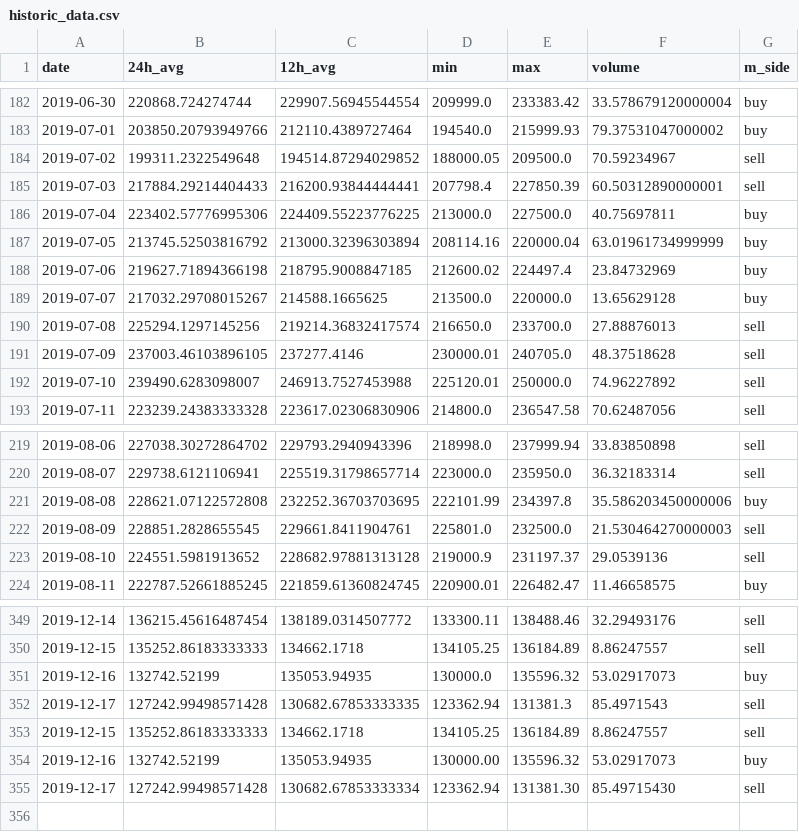
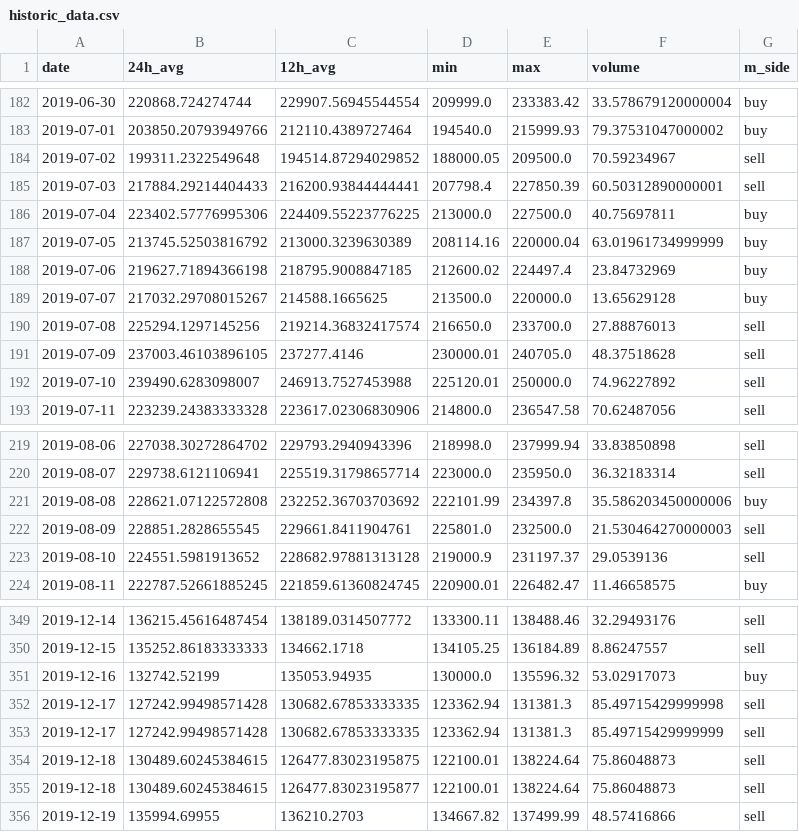
Before and after one commit to ReynaldoMR3/bitso_bitcoin_forecaster, a CSV file: csv_files/historic_data.csv, drawn as a sheet; only a part is shown, gaps mark what is left out.

```diff
--- a/csv_files/historic_data.csv
+++ b/csv_files/historic_data.csv
@@ -186,3 +186,3 @@ date,24h_avg,12h_avg,min,max,volume,m_side
 2019-07-04,223402.57776995306,224409.55223776225,213000.0,227500.0,40.75697811,buy
-2019-07-05,213745.52503816792,213000.32396303894,208114.16,220000.04,63.01961734999999,buy
+2019-07-05,213745.52503816792,213000.3239630389,208114.16,220000.04,63.01961734999999,buy
 2019-07-06,219627.71894366198,218795.9008847185,212600.02,224497.4,23.84732969,buy
@@ -220,3 +220,3 @@ date,24h_avg,12h_avg,min,max,volume,m_side
 2019-08-07,229738.6121106941,225519.31798657714,223000.0,235950.0,36.32183314,sell
-2019-08-08,228621.07122572808,232252.36703703695,222101.99,234397.8,35.586203450000006,buy
+2019-08-08,228621.07122572808,232252.36703703692,222101.99,234397.8,35.586203450000006,buy
 2019-08-09,228851.2828655545,229661.8411904761,225801.0,232500.0,21.530464270000003,sell
@@ -351,5 +351,6 @@ date,24h_avg,12h_avg,min,max,volume,m_side
 2019-12-16,132742.52199,135053.94935,130000.0,135596.32,53.02917073,buy
-2019-12-17,127242.99498571428,130682.67853333335,123362.94,131381.3,85.4971543,sell
-2019-12-15,135252.86183333333,134662.1718,134105.25,136184.89,8.86247557,sell
-2019-12-16,132742.52199,135053.94935,130000.00,135596.32,53.02917073,buy
-2019-12-17,127242.99498571428,130682.67853333334,123362.94,131381.30,85.49715430,sell
+2019-12-17,127242.99498571428,130682.67853333335,123362.94,131381.3,85.49715429999998,sell
+2019-12-17,127242.99498571428,130682.67853333335,123362.94,131381.3,85.49715429999999,sell
+2019-12-18,130489.60245384615,126477.83023195875,122100.01,138224.64,75.86048873,sell
+2019-12-18,130489.60245384615,126477.83023195877,122100.01,138224.64,75.86048873,sell
+2019-12-19,135994.69955,136210.2703,134667.82,137499.99,48.57416866,sell
```
Also changed, not shown: 2 other files.
